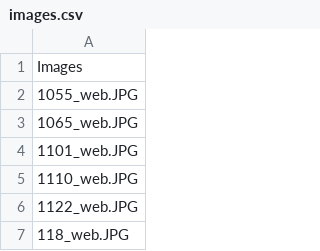
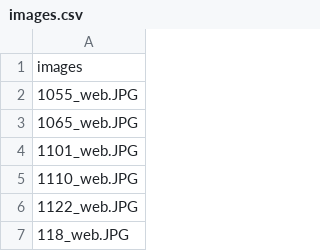
Before and after one commit to kcross4005/JWTrains, a CSV file: data/images.csv (was search/data/images.csv), drawn as a sheet; only a part is shown.

Commit message:
Move data folder up one level. Add makeImageList.

```diff
--- a/search/data/images.csv
+++ b/data/images.csv
@@ -1,2 +1,2 @@
-Images
+images
 1055_web.JPG
```
Also changed, not shown: 12 other files.
